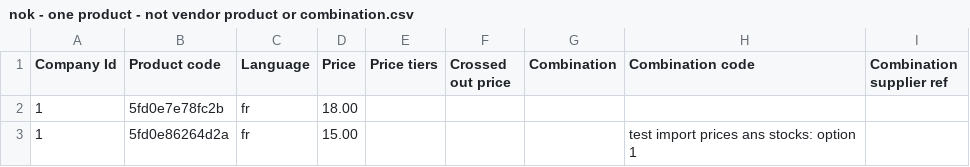
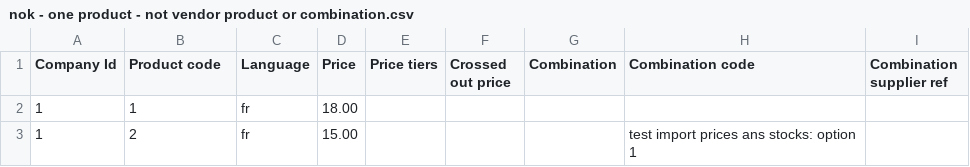
Before and after one commit to scarrillat/wizaplace-test-data, a CSV file: update prices/nok - one product - not vendor product or combination.csv, drawn as a sheet.

```diff
--- a/update prices/nok - one product - not vendor product or combination.csv
+++ b/update prices/nok - one product - not vendor product or combination.csv
@@ -1,3 +1,3 @@
 Company Id;Product code;Language;Price;Price tiers;Crossed out price;Combination;Combination code;Combination supplier ref
-1;5fd0e7e78fc2b;fr;18.00;;;;;
-1;5fd0e86264d2a;fr;15.00;;;;test import prices ans stocks: option 1;
+1;1;fr;18.00;;;;;
+1;2;fr;15.00;;;;test import prices ans stocks: option 1;
```
Also changed, not shown: update prices/ok - one product - combination price.csv, 25 other files.
